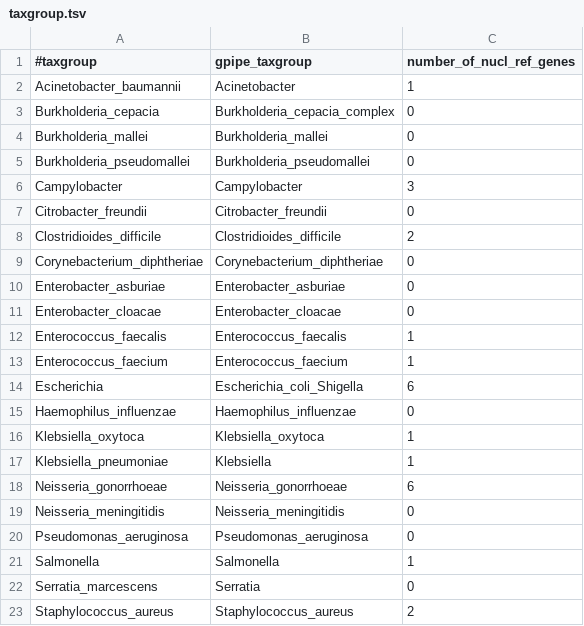
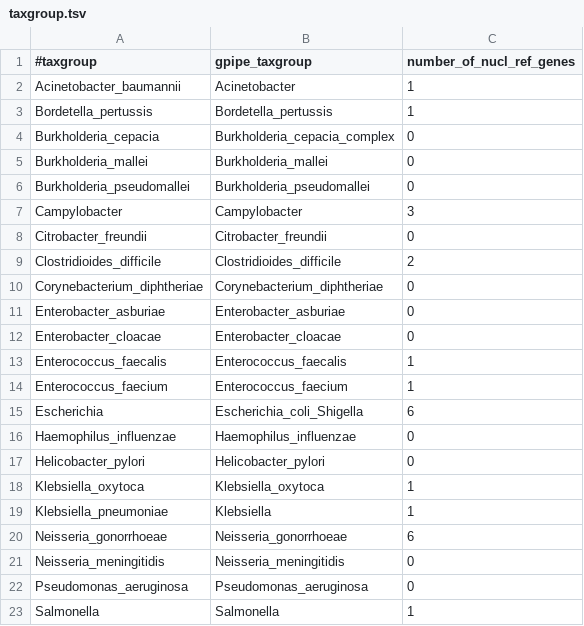
Before and after one commit to evolarjun/webamr, a TSV file: frontend/taxgroup.tsv, drawn as a sheet; only a part is shown; the shorter side is filled out with more unchanged rows; the diff names each change by its address in the sheet, - before the commit and + after, or states it on an @@ line.

```diff
--- a/frontend/taxgroup.tsv
+++ b/frontend/taxgroup.tsv
+row 3: Bordetella_pertussis | Bordetella_pertussis | 1
+row 17: Helicobacter_pylori | Helicobacter_pylori | 0
```
Also changed, not shown: 15 other files.
